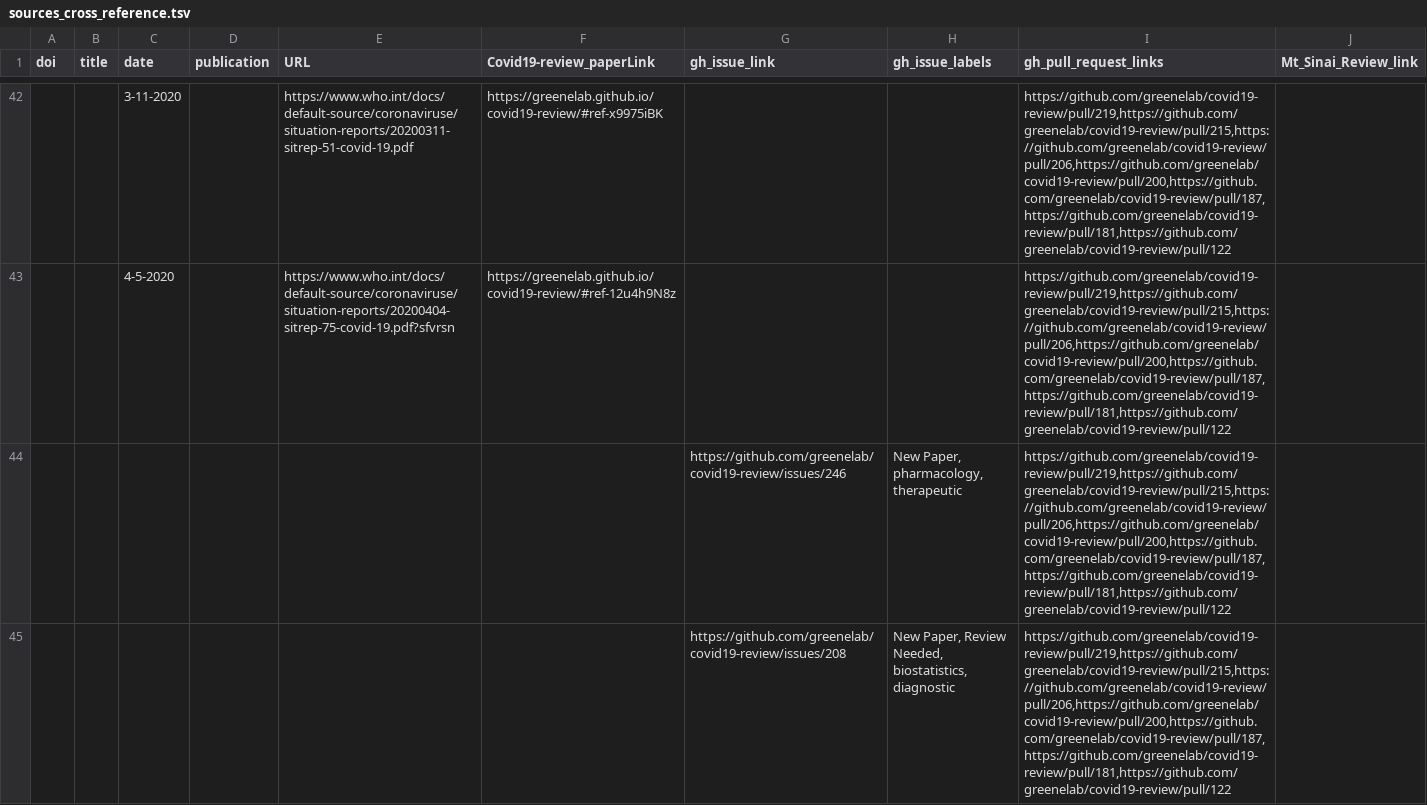
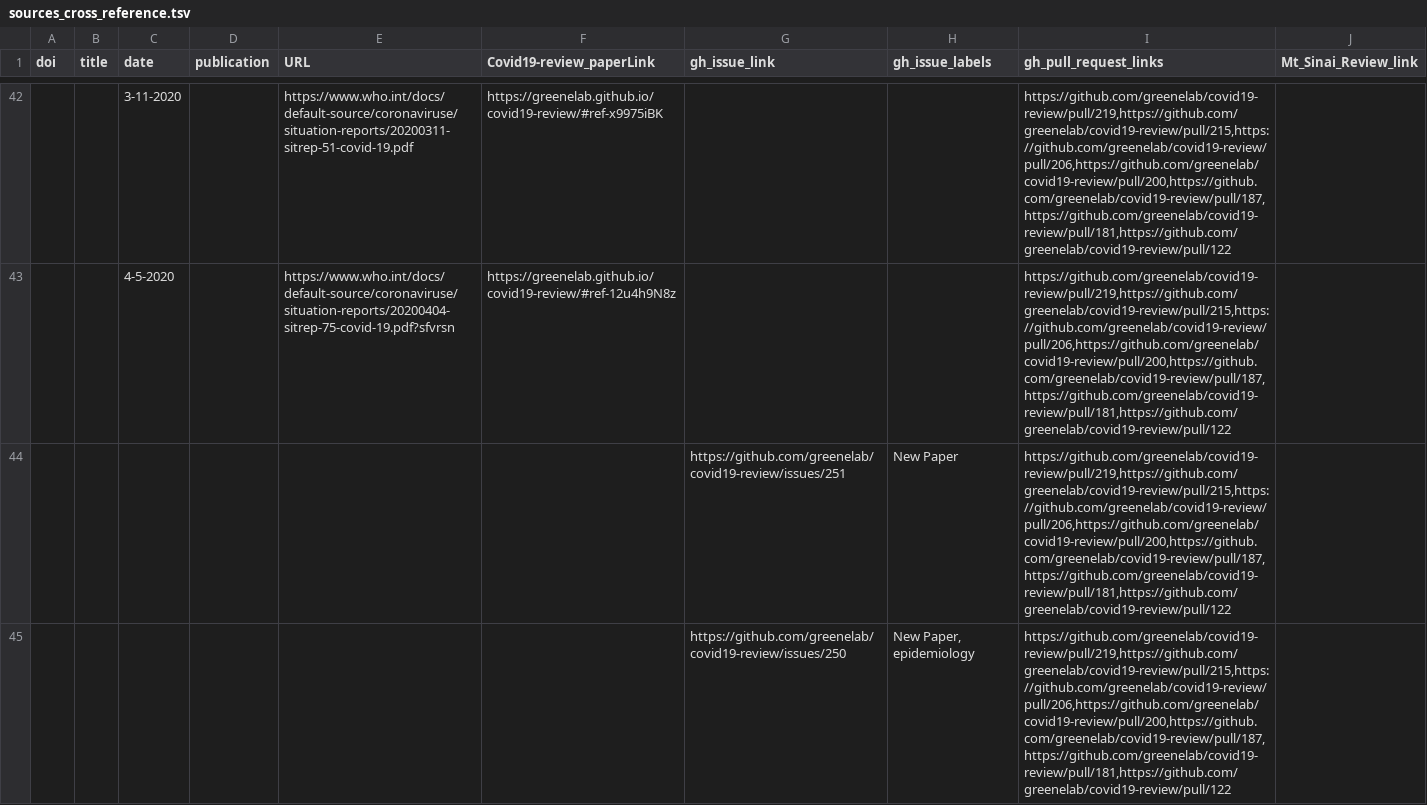
Before and after one commit to greenelab/covid19-review, a TSV file: sources_cross_reference.tsv, drawn as a sheet; only a part is shown, gaps mark what is left out; the shorter side is filled out with more unchanged rows; the diff covers the shown part only; the diff names each change by its address in the sheet, - before the commit and + after, or states it on an @@ line.

Commit message:
Merge pull request #252 from davidmanheim/patch-1 [ci skip]
This build is based on
https://github.com/greenelab/covid19-review/commit/5670433689c5fab5d59bedbaa684e2902f397752.

This commit was created by the following CI build and job:
https://github.com/greenelab/covid19-review/commit/5670433689c5fab5d59bedbaa684e2902f397752/checks
https://github.com/greenelab/covid19-review/runs/88181126

```diff
--- a/sources_cross_reference.tsv
+++ b/sources_cross_reference.tsv
+row 44:  |  |  |  |  |  | https://github.com/greenelab/covid19-review/issues/251 | New Paper | https://github.com/greenelab/covid19-review/pull/219,https://github.com/greenelab/covid19-review/pull/215,https://github.com/greenelab/covid19-review/pull/206,https://github.com/greenelab/covid19-review/pull/200,https://github.com/greenelab/covid19-review/pull/187,https://github.com/greenelab/covid19-review/pull/181,https://github.com/greenelab/covid19-review/pull/122
+row 45:  |  |  |  |  |  | https://github.com/greenelab/covid19-review/issues/250 | New Paper, epidemiology | https://github.com/greenelab/covid19-review/pull/219,https://github.com/greenelab/covid19-review/pull/215,https://github.com/greenelab/covid19-review/pull/206,https://github.com/greenelab/covid19-review/pull/200,https://github.com/greenelab/covid19-review/pull/187,https://github.com/greenelab/covid19-review/pull/181,https://github.com/greenelab/covid19-review/pull/122
```
Also changed, not shown: 2 added rows and 1 edited cell elsewhere in this file, citations.tsv, 5 other files.
